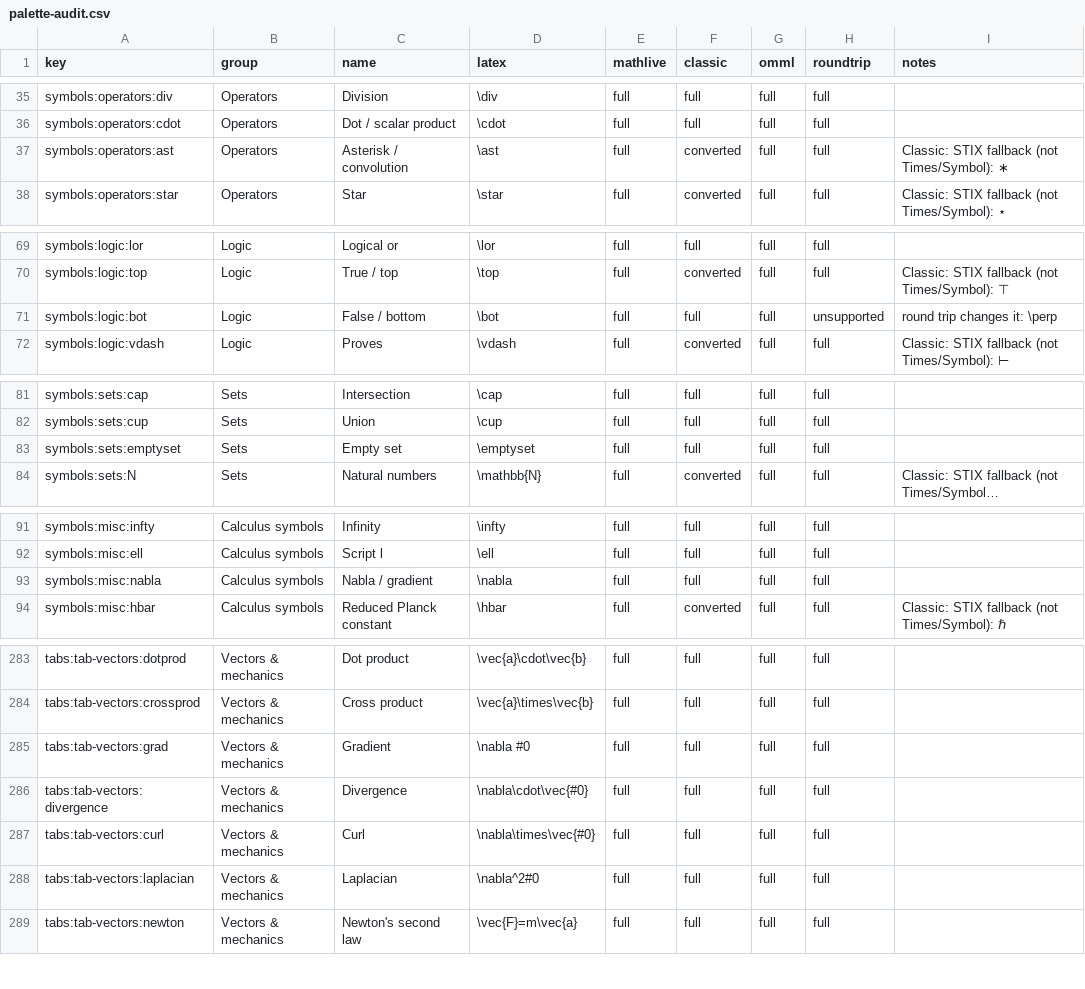
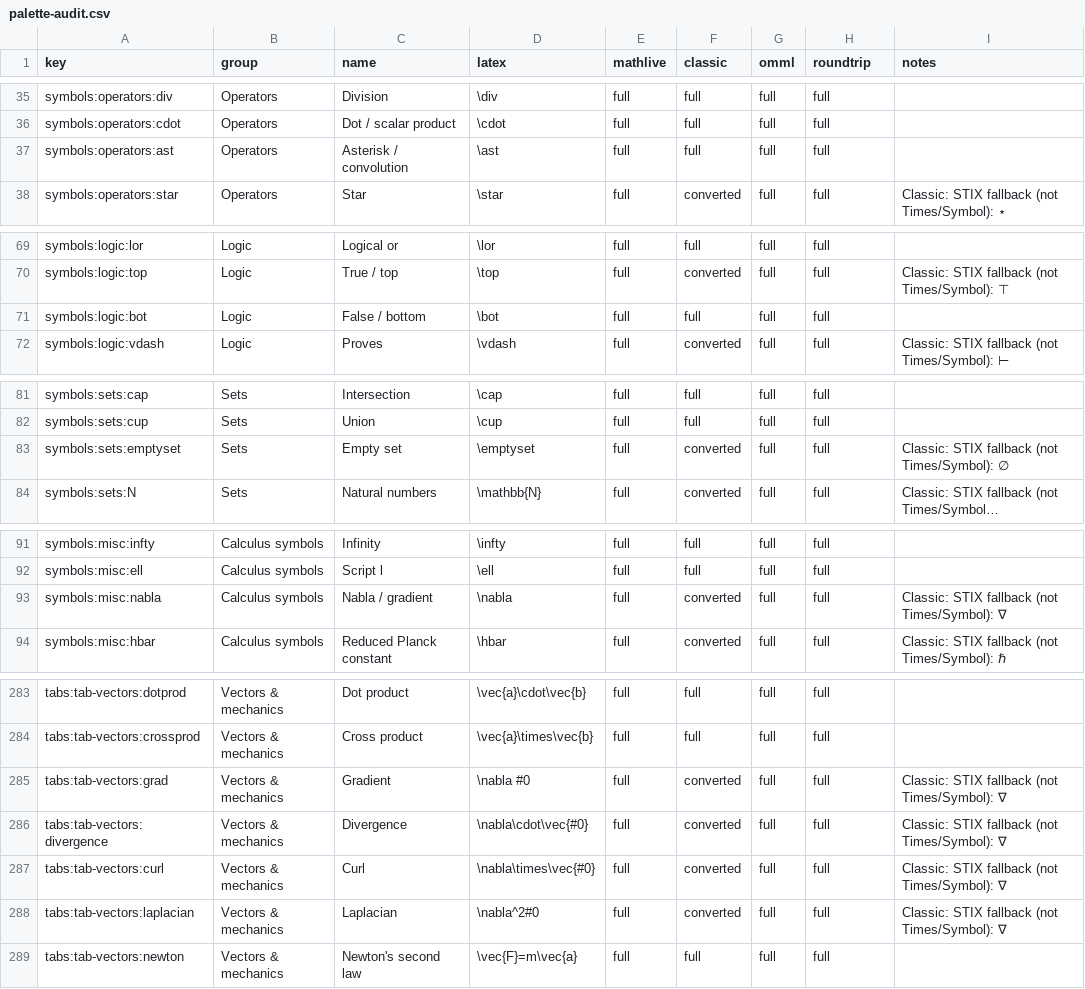
Before and after one commit to mhalafandy/math-blocks, a CSV file: docs/palette-audit.csv, drawn as a sheet; only a part is shown, gaps mark what is left out; long unchanged cells end in …; the diff covers the shown part only; the diff names each change by its address in the sheet, - before the commit and + after, or states it on an @@ line.

```diff
--- a/docs/palette-audit.csv
+++ b/docs/palette-audit.csv
-F37 (classic): converted
+F37 (classic): full
-I37 (notes): Classic: STIX fallback (not Times/Symbol): ∗
+I37 (notes): (empty)
-H71 (roundtrip): unsupported
+H71 (roundtrip): full
-I71 (notes): round trip changes it: \perp
+I71 (notes): (empty)
-F83 (classic): full
+F83 (classic): converted
-I83 (notes): (empty)
+I83 (notes): Classic: STIX fallback (not Times/Symbol): ∅
-F93 (classic): full
+F93 (classic): converted
-I93 (notes): (empty)
+I93 (notes): Classic: STIX fallback (not Times/Symbol): ∇
-F285:F288 (classic): full
+F285:F288 (classic): converted
-I285:I288 (notes): (empty)
+I285:I288 (notes): Classic: STIX fallback (not Times/Symbol): ∇
```
Also changed, not shown: 6 edited cells elsewhere in this file, 10 other files.
